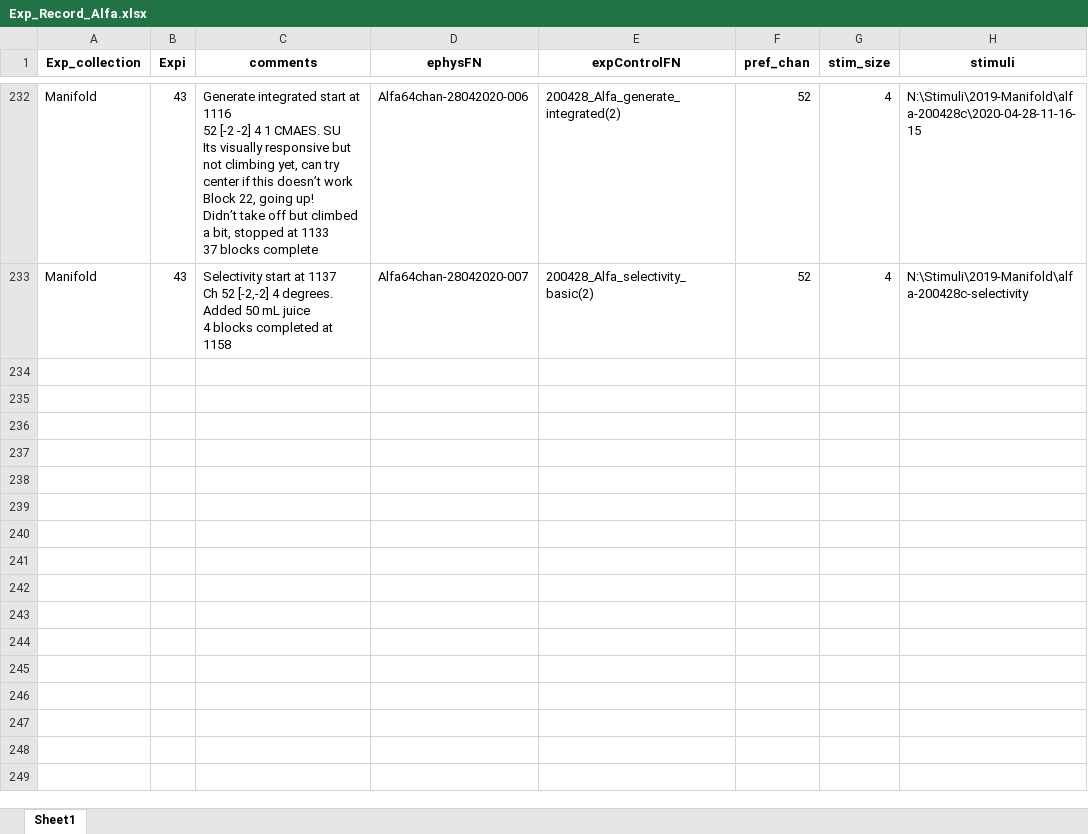
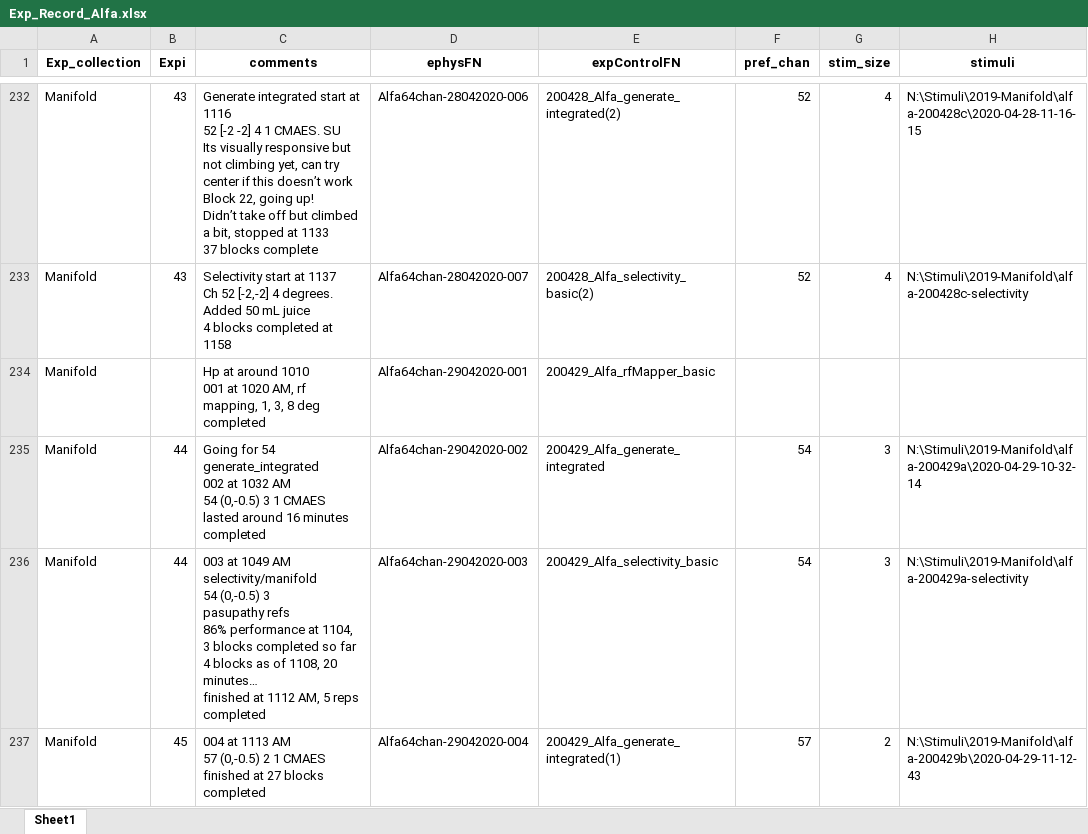
Before and after one commit to Animadversio/Monkey_Visual_Experiment_Data_Processing, an Excel workbook: Exp_Record_Alfa.xlsx, sheet Sheet1, drawn as a sheet; only a part is shown, gaps mark what is left out; values as stored, in another font and other column widths than the file's, no borders; ↵ is a line break in a cell; the diff covers the shown part only; the diff names each change by its address in the sheet, - before the commit and + after, or states it on an @@ line.

Commit message:
add code fix append to collection

```diff
--- a/Exp_Record_Alfa.xlsx (sheet Sheet1)
+++ b/Exp_Record_Alfa.xlsx (sheet Sheet1)
+row 234: Manifold |  | Hp at around 1010 ↵ 001 at 1020 AM, rf mapping, 1, 3, 8 deg ↵ completed | Alfa64chan-29042020-001 | 200429_Alfa_rfMapper_basic
+row 235: Manifold | 44 | Going for 54 ↵ generate_integrated ↵ 002 at 1032 AM ↵ 54 (0,-0.5) 3 1 CMAES ↵ lasted around 16 minutes ↵ completed | Alfa64chan-29042020-002 | 200429_Alfa_generate_integrated | 54 | 3 | N:\Stimuli\2019-Manifold\alfa-200429a\2020-04-29-10-32-14
+row 236: Manifold | 44 | 003 at 1049 AM ↵ selectivity/manifold ↵ 54 (0,-0.5) 3 ↵ pasupathy refs ↵ 86% performance at 1104, 3 blocks completed so far ↵ 4 blocks as of 1108, 20 minutes… ↵ finished at 1112 AM, 5 reps ↵ completed | Alfa64chan-29042020-003 | 200429_Alfa_selectivity_basic | 54 | 3 | N:\Stimuli\2019-Manifold\alfa-200429a-selectivity
+row 237: Manifold | 45 | 004 at 1113 AM ↵ 57 (0,-0.5) 2 1 CMAES ↵ finished at 27 blocks ↵ completed | Alfa64chan-29042020-004 | 200429_Alfa_generate_integrated(1) | 57 | 2 | N:\Stimuli\2019-Manifold\alfa-200429b\2020-04-29-11-12-43
```
Also changed, not shown: 3 added rows elsewhere in this sheet, 6 other files.
